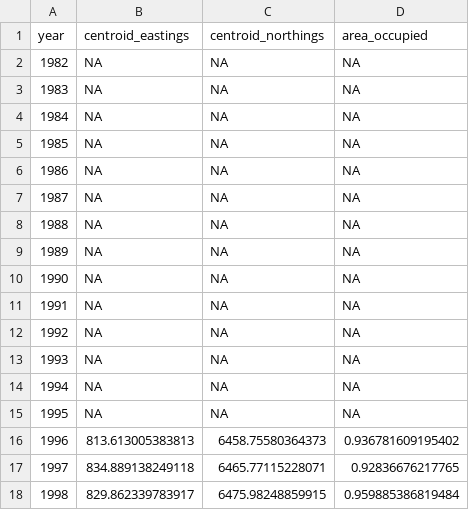
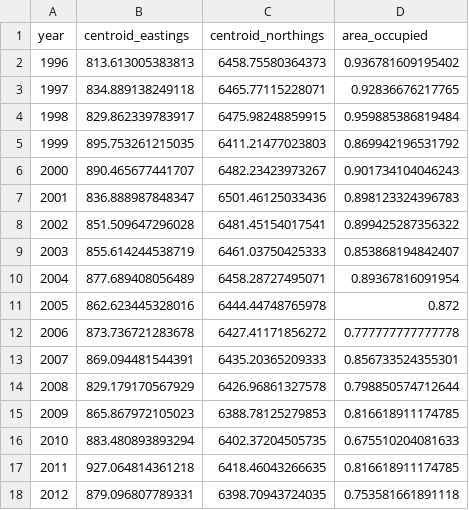
Before and after one commit to mcgoodman/ACLIM2_SDMs_Explorer, a CSV file: output/northern_rock_sole-adult/range_empirical.csv, drawn as a sheet; only a part is shown; the shorter side is filled out with more unchanged rows.

```diff
--- a/output/northern_rock_sole-adult/range_empirical.csv
+++ b/output/northern_rock_sole-adult/range_empirical.csv
@@ -1,16 +1,2 @@
 "year","centroid_eastings","centroid_northings","area_occupied"
-1982,NA,NA,NA
-1983,NA,NA,NA
-1984,NA,NA,NA
-1985,NA,NA,NA
-1986,NA,NA,NA
-1987,NA,NA,NA
-1988,NA,NA,NA
-1989,NA,NA,NA
-1990,NA,NA,NA
-1991,NA,NA,NA
-1992,NA,NA,NA
-1993,NA,NA,NA
-1994,NA,NA,NA
-1995,NA,NA,NA
 1996,813.613005383813,6458.75580364373,0.936781609195402
```
Also changed, not shown: output/arrowtooth_flounder-adult/range_summary.csv, output/arrowtooth_flounder-juvenile/range_summary.csv, 29 other files.
